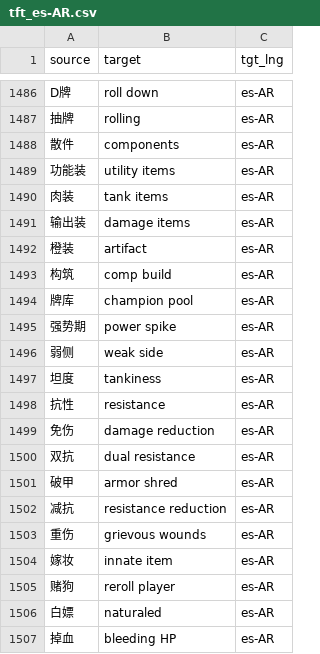
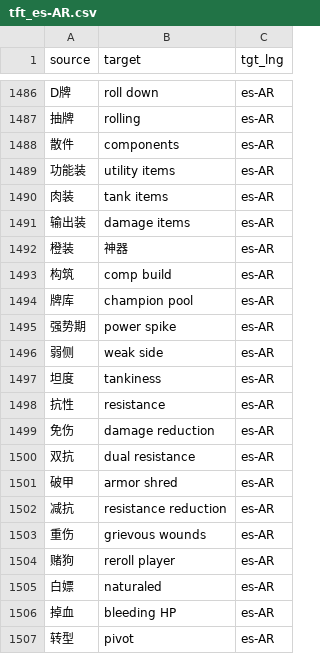
Before and after one commit to XWang20/tft-glossary, a CSV file: glossaries/tft_es-AR.csv, drawn as a sheet; only a part is shown, gaps mark what is left out; the shorter side is filled out with more unchanged rows.

```diff
--- a/glossaries/tft_es-AR.csv
+++ b/glossaries/tft_es-AR.csv
@@ -1491,3 +1491,3 @@ D牌,roll down,es-AR
 输出装,damage items,es-AR
-橙装,artifact,es-AR
+橙装,神器,es-AR
 构筑,comp build,es-AR
@@ -1503,3 +1503,2 @@ D牌,roll down,es-AR
 重伤,grievous wounds,es-AR
-嫁妆,innate item,es-AR
 赌狗,reroll player,es-AR
```
Also changed, not shown: glossaries/tft_ar.csv, glossaries/tft_cs.csv, 19 other files.
